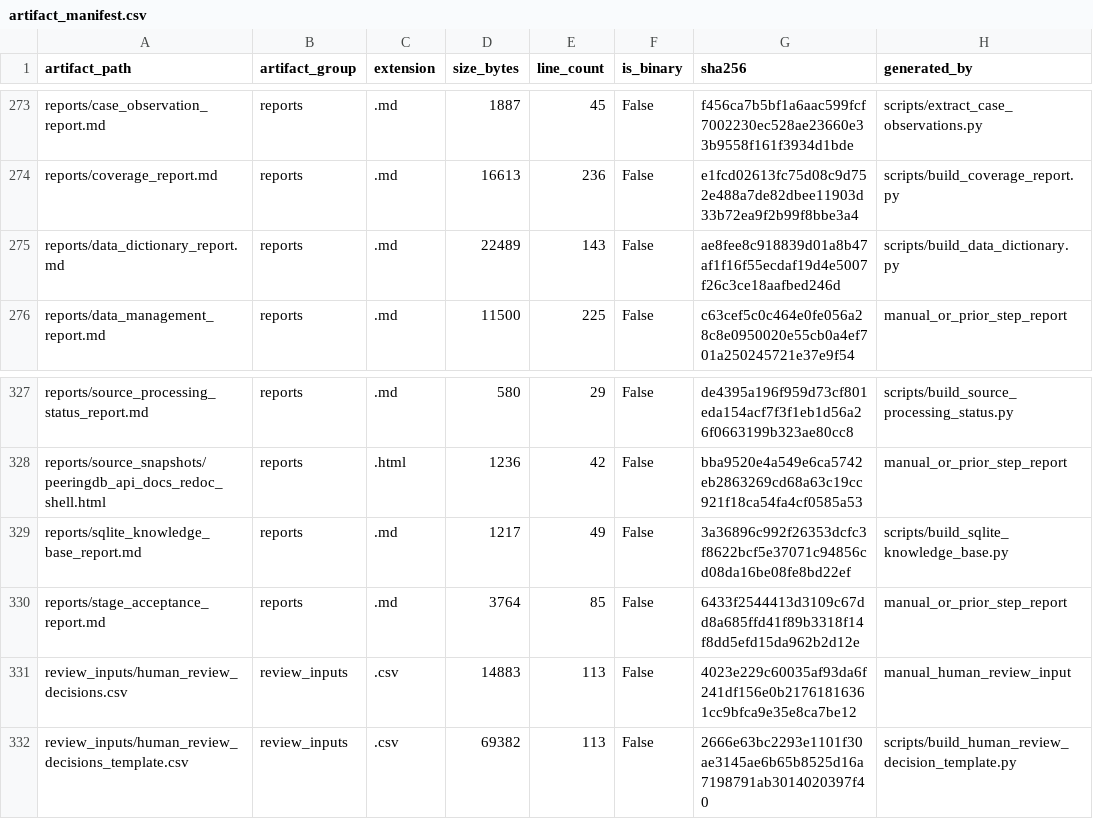
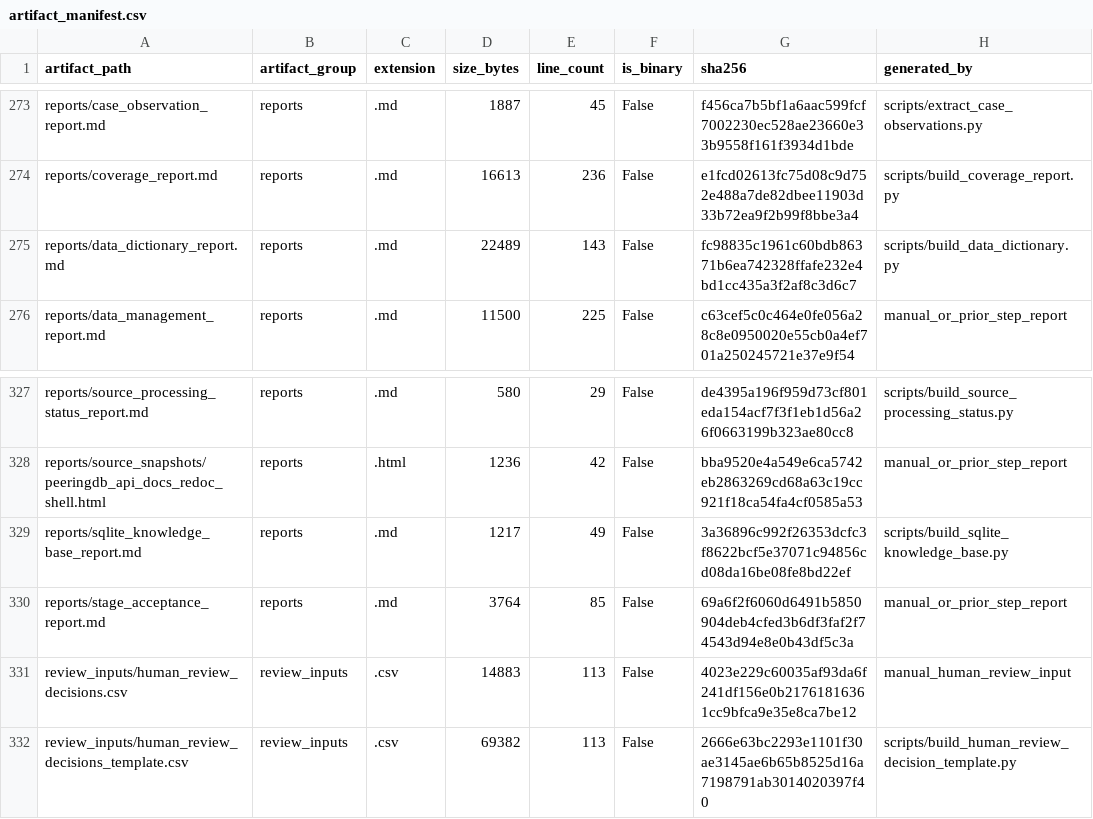
Before and after one commit to xinghuahewo/KB, a CSV file: bgp_knowledge_base/datasets/artifact_manifest.csv, drawn as a sheet; only a part is shown, gaps mark what is left out; the diff covers the shown part only.

```diff
--- a/bgp_knowledge_base/datasets/artifact_manifest.csv
+++ b/bgp_knowledge_base/datasets/artifact_manifest.csv
@@ -274,3 +274,3 @@ reports/case_observation_report.md,reports,.md,1887,45,False,f456ca7b5bf1a6aac59
 reports/coverage_report.md,reports,.md,16613,236,False,e1fcd02613fc75d08c9d752e488a7de82dbee11903d33b72ea9f2b99f8bbe3a4,scripts/build_coverage_report.py
-reports/data_dictionary_report.md,reports,.md,22489,143,False,ae8fee8c918839d01a8b47af1f16f55ecdaf19d4e5007f26c3ce18aafbed246d,scripts/build_data_dictionary.py
+reports/data_dictionary_report.md,reports,.md,22489,143,False,fc98835c1961c60bdb86371b6ea742328ffafe232e4bd1cc435a3f2af8c3d6c7,scripts/build_data_dictionary.py
 reports/data_management_report.md,reports,.md,11500,225,False,c63cef5c0c464e0fe056a28c8e0950020e55cb0a4ef701a250245721e37e9f54,manual_or_prior_step_report
@@ -329,3 +329,3 @@ reports/source_snapshots/peeringdb_api_docs_redoc_shell.html,reports,.html,1236,
 reports/sqlite_knowledge_base_report.md,reports,.md,1217,49,False,3a36896c992f26353dcfc3f8622bcf5e37071c94856cd08da16be08fe8bd22ef,scripts/build_sqlite_knowledge_base.py
-reports/stage_acceptance_report.md,reports,.md,3764,85,False,6433f2544413d3109c67dd8a685ffd41f89b3318f14f8dd5efd15da962b2d12e,manual_or_prior_step_report
+reports/stage_acceptance_report.md,reports,.md,3764,85,False,69a6f2f6060d6491b5850904deb4cfed3b6df3faf2f74543d94e8e0b43df5c3a,manual_or_prior_step_report
 review_inputs/human_review_decisions.csv,review_inputs,.csv,14883,113,False,4023e229c60035af93da6f241df156e0b21761816361cc9bfca9e35e8ca7be12,manual_human_review_input
```
Also changed, not shown: 12 edited cells elsewhere in this file, 22 other files.
